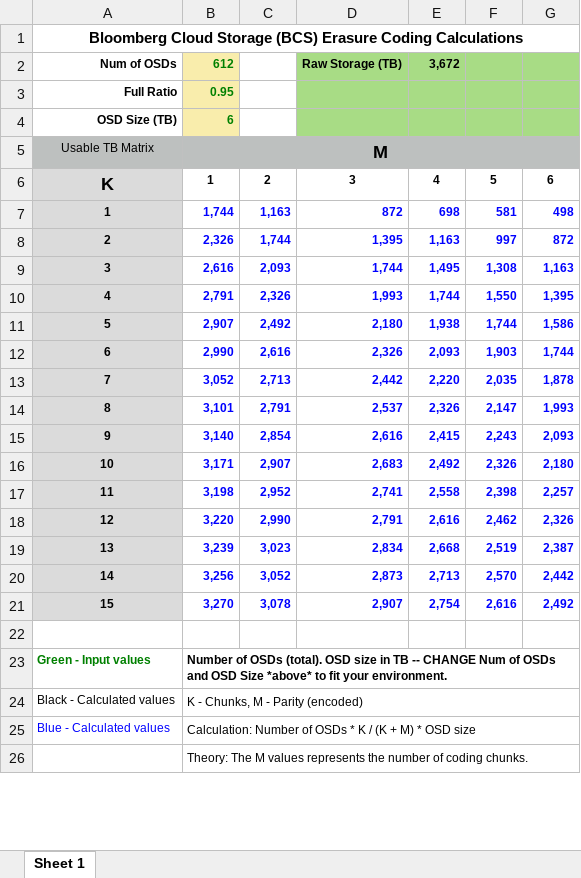
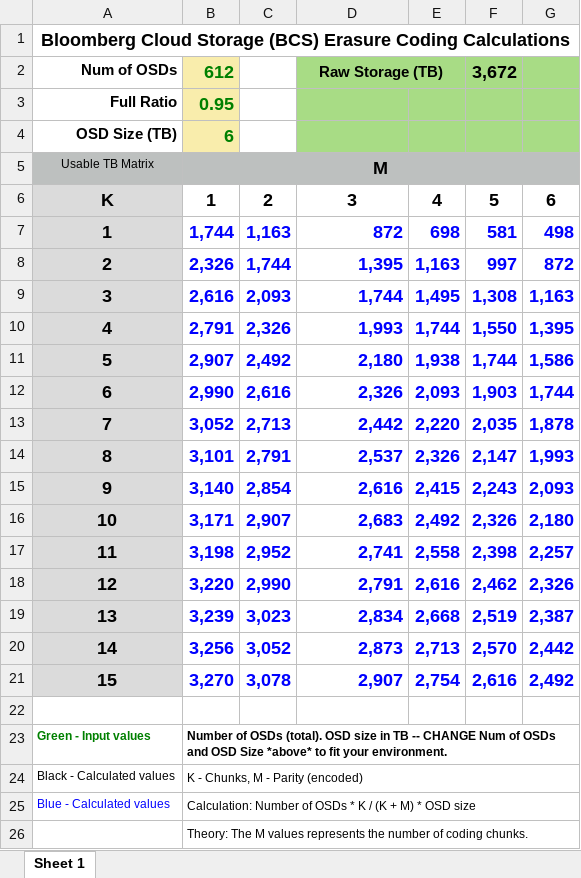
Before and after one commit to bloomberg/chef-bcs, an Excel workbook: cookbooks/chef-bcs/files/default/utilities/BCS-Erasure-Coding-Calcs.xlsx, sheet Sheet 1, drawn as a sheet; only a part is shown; values as stored, in another font and other column widths than the file's, no borders; the diff names each change by its address in the sheet, - before the commit and + after, or states it on an @@ line.

```diff
--- a/cookbooks/chef-bcs/files/default/utilities/BCS-Erasure-Coding-Calcs.xlsx (sheet Sheet 1)
+++ b/cookbooks/chef-bcs/files/default/utilities/BCS-Erasure-Coding-Calcs.xlsx (sheet Sheet 1)
@@ A1 text size: larger @@
@@ A2:B4 text size: larger @@
@@ D2 text size: larger @@
+D2:E2 merged
-E2: 3,672
+E2: (empty)
-F2: (empty)
+F2: 3,672
@@ B6:G6 text size: larger @@
@@ A7:G21 text size: larger @@
```
Also changed, not shown: 11 other files.
